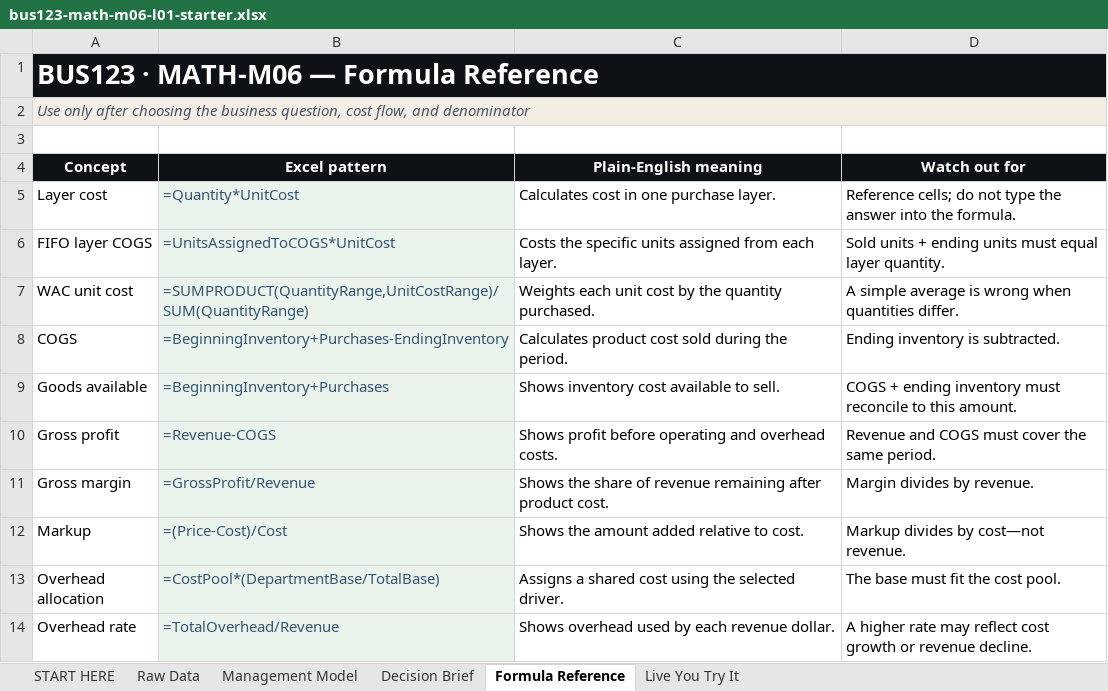
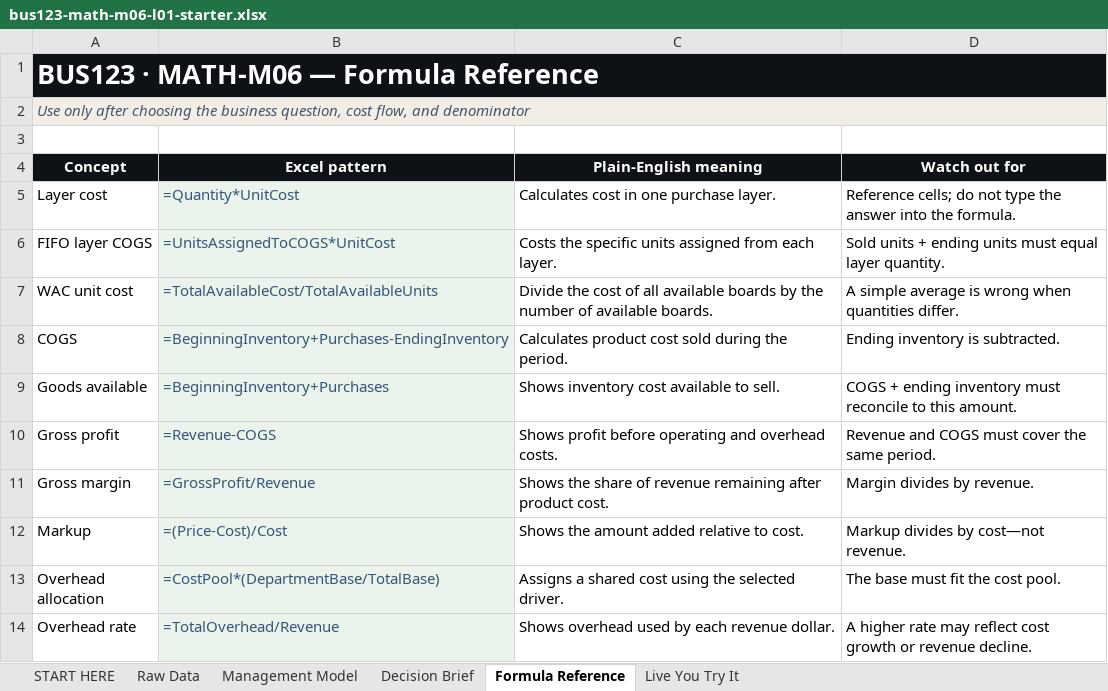
Before and after one commit to bevitts-design/BUS123-Solving-Business-Problems-with-Technology, an Excel workbook: MATH/M06/bus123-math-m06-l01-starter.xlsx, sheet Formula Reference, drawn as a sheet; only a part is shown; values as stored, in another font and other column widths than the file's, no borders; the diff names each change by its address in the sheet, - before the commit and + after, or states it on an @@ line.

```diff
--- a/MATH/M06/bus123-math-m06-l01-starter.xlsx (sheet Formula Reference)
+++ b/MATH/M06/bus123-math-m06-l01-starter.xlsx (sheet Formula Reference)
-B7 (Excel pattern): =SUMPRODUCT(QuantityRange,UnitCostRange)/SUM(QuantityRange)
+B7 (Excel pattern): =TotalAvailableCost/TotalAvailableUnits
-C7 (Plain-English meaning): Weights each unit cost by the quantity purchased.
+C7 (Plain-English meaning): Divide the cost of all available boards by the number of available boards.
```
Also changed, not shown: sheet Live You Try It, sheet START HERE, sheet Management Model, formulas that keep their value, 4 other files.
